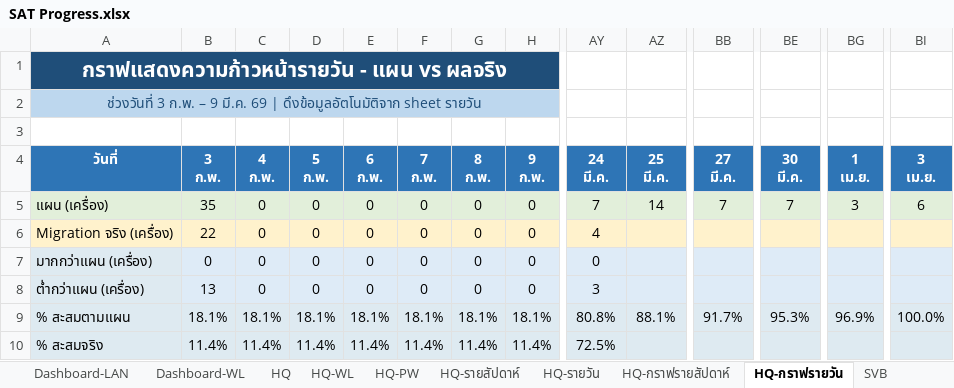
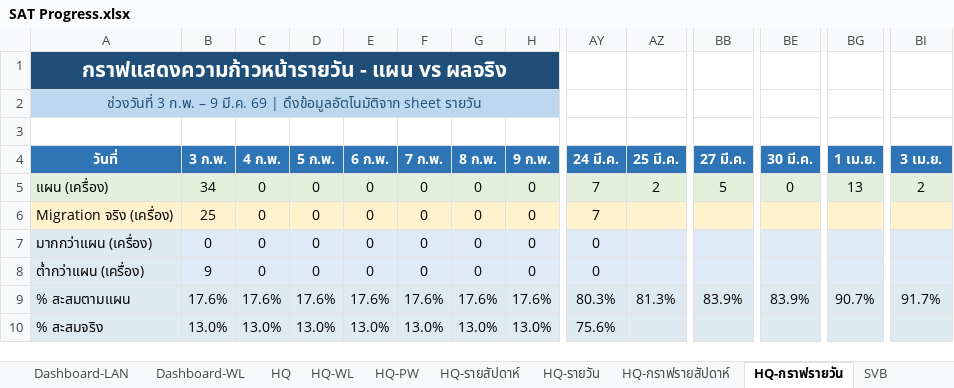
Before and after one commit to watanyu158/HQ-Migr-Dashboard, an Excel workbook: backend/SAT Progress.xlsx, sheet HQ-กราฟรายวัน, drawn as a sheet; only a part is shown, gaps mark what is left out; values as stored, in another font and other column widths than the file's, no borders; charts and pictures not drawn; removed rows and columns are numbered as before the commit, all else as after; rows hold the shown columns only; ↵ is a line break in a cell; the diff covers the shown part only; the diff names each change by its address in the sheet, - before the commit and + after, or states it on an @@ line.

```diff
--- a/backend/SAT Progress.xlsx (sheet HQ-กราฟรายวัน)
+++ b/backend/SAT Progress.xlsx (sheet HQ-กราฟรายวัน)
-B4: 3 ↵ ก.พ.
+B4: 3 ก.พ.
-C4: 4 ↵ ก.พ.
+C4: 4 ก.พ.
-D4: 5 ↵ ก.พ.
+D4: 5 ก.พ.
-E4: 6 ↵ ก.พ.
+E4: 6 ก.พ.
-F4: 7 ↵ ก.พ.
+F4: 7 ก.พ.
-G4: 8 ↵ ก.พ.
+G4: 8 ก.พ.
-H4: 9 ↵ ก.พ.
+H4: 9 ก.พ.
-AY4: 24 ↵ มี.ค.
+AY4: 24 มี.ค.
-AZ4: 25 ↵ มี.ค.
+AZ4: 25 มี.ค.
-BB4: 27 ↵ มี.ค.
+BB4: 27 มี.ค.
-BE4: 30 ↵ มี.ค.
+BE4: 30 มี.ค.
-BG4: 1 ↵ เม.ย.
+BG4: 1 เม.ย.
-BI4: 3 ↵ เม.ย.
+BI4: 3 เม.ย.
-B5 (3 ก.พ.): 35
+B5 (3 ก.พ.): 34
-AZ5 (25 มี.ค.): 14
+AZ5 (25 มี.ค.): 2
-BB5 (27 มี.ค.): 7
+BB5 (27 มี.ค.): 5
-BE5 (30 มี.ค.): 7
+BE5 (30 มี.ค.): 0
-BG5 (1 เม.ย.): 3
+BG5 (1 เม.ย.): 13
-BI5 (3 เม.ย.): 6
+BI5 (3 เม.ย.): 2
-B6 (3 ก.พ.): 22
+B6 (3 ก.พ.): 25
-AY6 (24 มี.ค.): 4
+AY6 (24 มี.ค.): 7
-B8 (3 ก.พ.): 13
+B8 (3 ก.พ.): 9
-AY8 (24 มี.ค.): 3
+AY8 (24 มี.ค.): 0
-row 9: % สะสมตามแผน | 18.1% | 18.1% | 18.1% | 18.1% | 18.1% | 18.1% | 18.1% | 80.8% | 88.1% | 91.7% | 95.3% | 96.9% | 100.0%
-row 10: % สะสมจริง | 11.4% | 11.4% | 11.4% | 11.4% | 11.4% | 11.4% | 11.4% | 72.5%
+row 9: % สะสมตามแผน | 17.6% | 17.6% | 17.6% | 17.6% | 17.6% | 17.6% | 17.6% | 80.3% | 81.3% | 83.9% | 83.9% | 90.7% | 91.7%
+row 10: % สะสมจริง | 13.0% | 13.0% | 13.0% | 13.0% | 13.0% | 13.0% | 13.0% | 75.6%
```
Also changed, not shown: 47 edited cells elsewhere in this sheet, sheet HQ-รายวัน, sheet HQ, sheet HQ-รายสัปดาห์, sheet HQ-กราฟรายสัปดาห์, sheet HQ-WL, sheet SVB-Coring-กราฟรายสัปดาห์, 2 more sheets, other sheet tabs, formulas that keep their value, hidden cells, charts or pictures, 4 other files.
